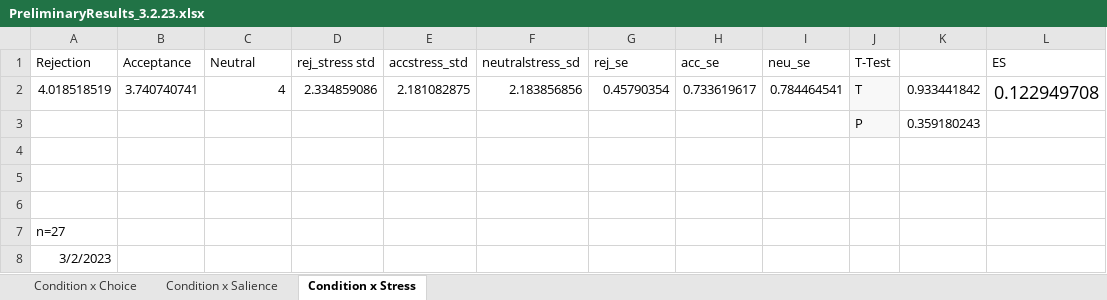
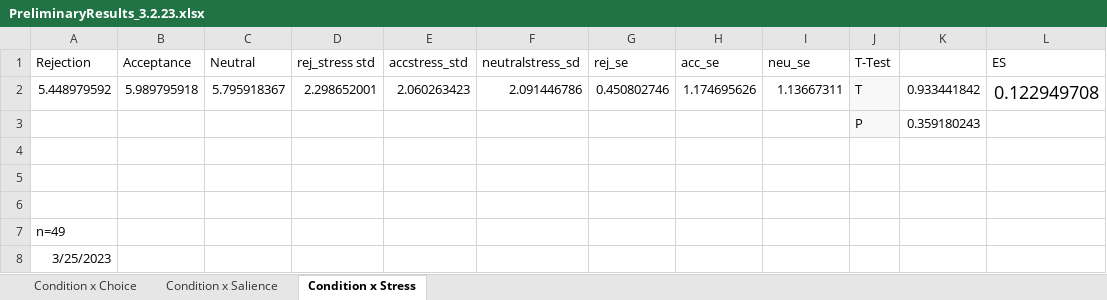
Before and after one commit to fareri-lab/Rejection_Choice, an Excel workbook: PreliminaryResults_3.2.23.xlsx, sheet Condition x Stress, drawn as a sheet; values as stored, in another font and other column widths than the file's, no borders; charts and pictures not drawn; removed rows and columns are numbered as before the commit, all else as after; the diff names each change by its address in the sheet, - before the commit and + after, or states it on an @@ line.

```diff
--- a/PreliminaryResults_3.2.23.xlsx (sheet Condition x Stress)
+++ b/PreliminaryResults_3.2.23.xlsx (sheet Condition x Stress)
-row 2: 4.018518519 | 3.740740741 | 4 | 2.334859086 | 2.181082875 | 2.183856856 | 0.45790354 | 0.733619617 | 0.784464541 | T | 0.933441842 | 0.122949708
+row 2: 5.448979592 | 5.989795918 | 5.795918367 | 2.298652001 | 2.060263423 | 2.091446786 | 0.450802746 | 1.174695626 | 1.13667311 | T | 0.933441842 | 0.122949708
-A7 (Rejection): n=27
+A7 (Rejection): n=49
-A8 (Rejection): 3/2/2023
+A8 (Rejection): 3/25/2023
```
Also changed, not shown: sheet Condition x Choice, sheet Condition x Salience, charts or pictures, 1 other file.
